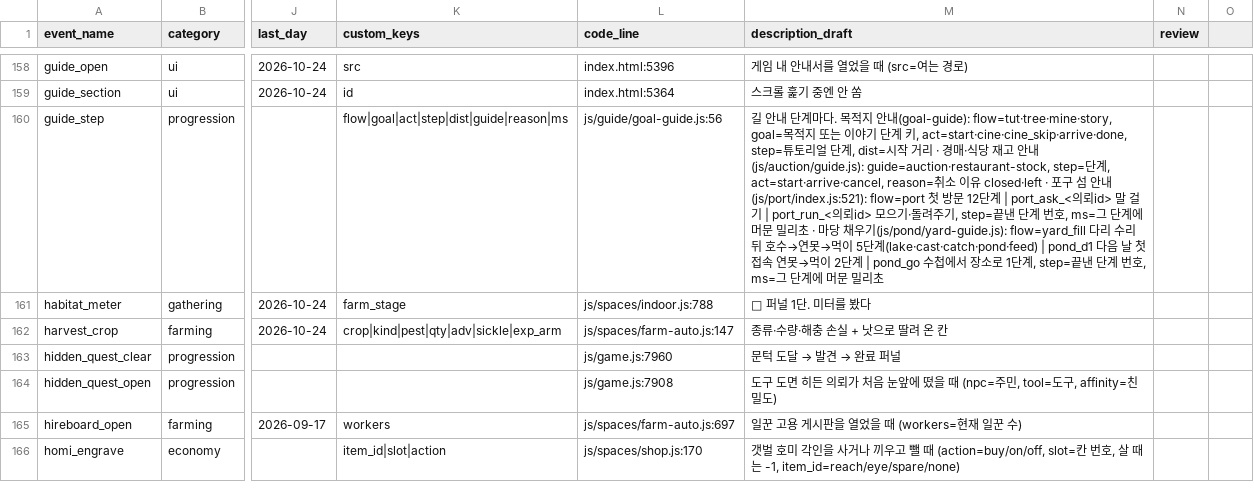
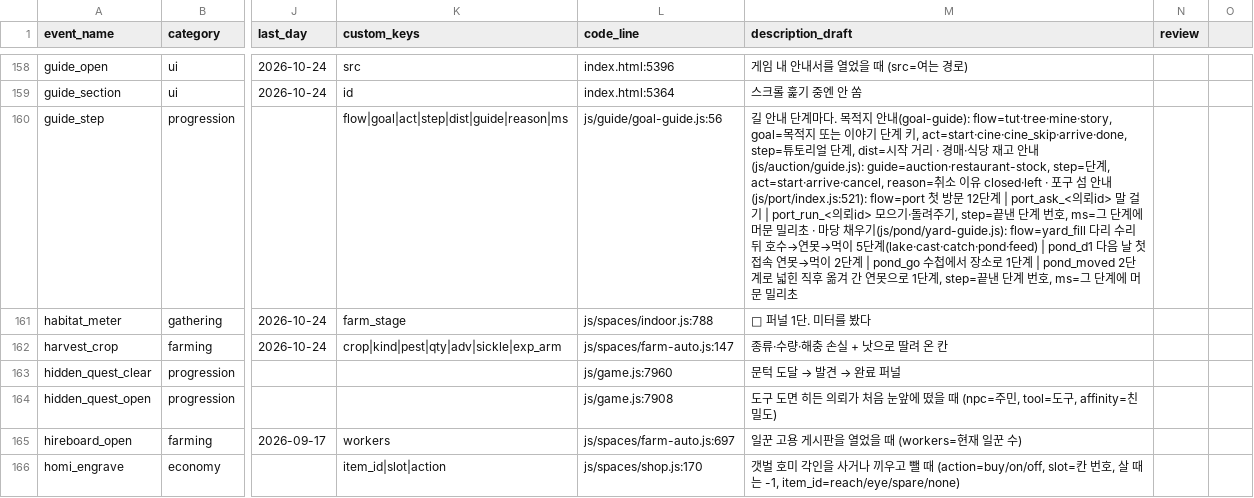
Before and after one commit to UICHEOL-HWANG/calm_forest, a CSV file: docs/analysis/event-taxonomy.csv, drawn as a sheet; only a part is shown, gaps mark what is left out; the diff covers the shown part only; the diff names each change by its address in the sheet, - before the commit and + after, or states it on an @@ line.

Commit message:
feat(pond): expand window with material rows, rewarded shortfall slot and tracking
The pond notebook gets one row under the grid that opens the expand
window; the window reuses the collection-book card (rows as head, hint
plus the buy button in the hint box).

- game.js is untouched. The shortfall ad comes from the already exported
  guideShortAd with pondStageShort, so the arm, quiet and cap checks are
  the same code as house, bridge and farm. No pondShortAdButton wrapper
  was added because it would only forward its arguments.
- Row model, hint choice and button state are pure (pondExpandView in
  stage.js) so node can test them. A decor item on the new spot wins
  over an unmet row for the hint line. With nothing left to hint the buy
  button fills the hint box.
- collection-book takes two optional fields: foot (a node under the
  grid) and go (a default button in the hint box, may be disabled).
  The landscape media query is tighter so the notebook with the new row
  and the expand window both fit 390px high without scrolling.
- The one-time tip is decided whenever the pond refreshes and shown by
  updatePond after the same 4 second wait as the first-pond toast, so
  players who already have enough fish see it on load too.
  hintsSeen.pondGrowTip holds the last stage tipped.
- Stage 2 moves the pond about 11 from where the player stands, so the
  window says where it goes and, after the purchase, the yard guide
  points to it (flow pond_moved, target is the live pond position, ends
  inside the pond action radius or by the existing stall rule). It is
  not started while the arbiter holds the yard guide back. Stage 3 stays
  in place and only shows the toast.
- pond2 and pond3 join the house group for Tenjin; pond_expand has a
  taxonomy row with the farm_expand keys.

Checked in headless Chrome on 1280x800, 390x844 and 844x390 with the
offline guest save: costs deducted, stage saved, pond rebuilt at the new
spot, pond_expand and the ledger row sent once, a second purchase
without materials does nothing, English mode leaves no Korean in the
windows.

```diff
--- a/docs/analysis/event-taxonomy.csv
+++ b/docs/analysis/event-taxonomy.csv
-M160 (description_draft): …1단계, step=끝낸…
+M160 (description_draft): …1단계 | pond_moved 2단계로 넓힌 직후 옮겨 간 연못으로 1단계, step=끝낸…
```
Also changed, not shown: 1 added row and 1 edited cell elsewhere in this file, 28 other files.
